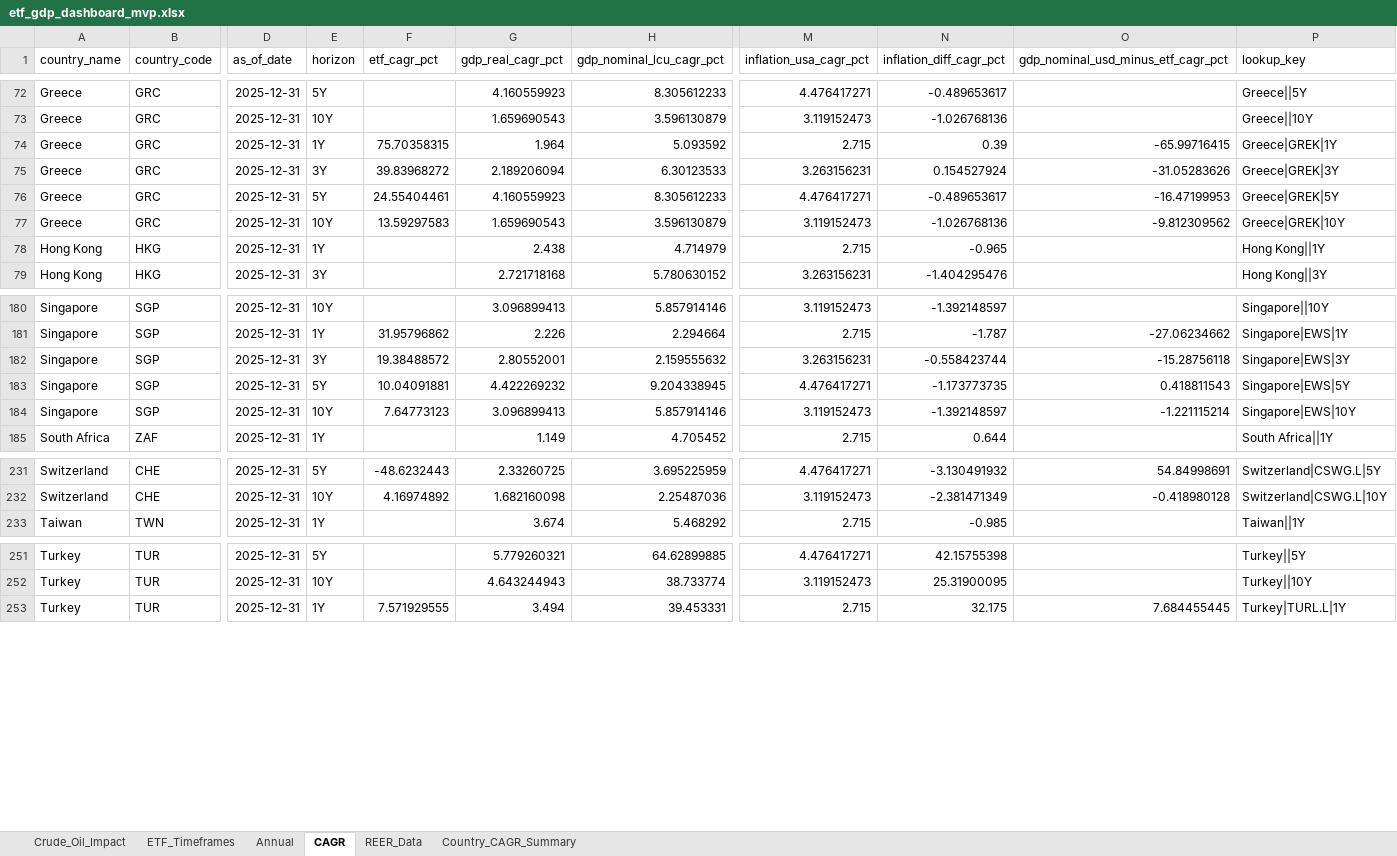
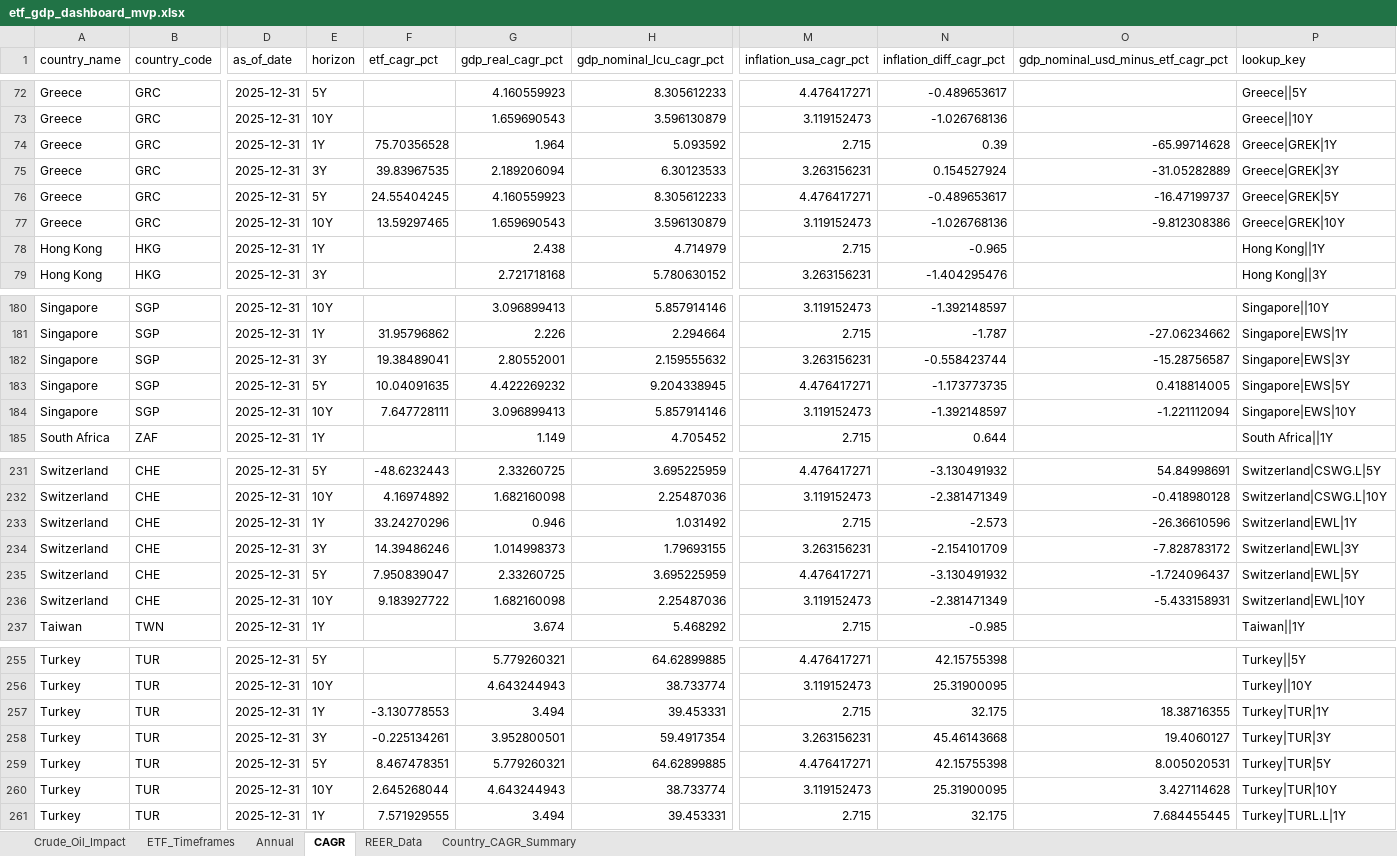
Before and after one commit to RamitChutani/macro-etf-data, an Excel workbook: data/outputs/etf_gdp_dashboard_mvp.xlsx, sheet CAGR, drawn as a sheet; only a part is shown, gaps mark what is left out; values as stored, in another font and other column widths than the file's, no borders; rows hold the shown columns only; the diff covers the shown part only; the diff names each change by its address in the sheet, - before the commit and + after, or states it on an @@ line.

```diff
--- a/data/outputs/etf_gdp_dashboard_mvp.xlsx (sheet CAGR)
+++ b/data/outputs/etf_gdp_dashboard_mvp.xlsx (sheet CAGR)
-F74 (etf_cagr_pct): 75.70358315
+F74 (etf_cagr_pct): 75.70356528
-O74: -65.99716415
+O74: -65.99714628
-F75 (etf_cagr_pct): 39.83968272
+F75 (etf_cagr_pct): 39.83967535
-O75: -31.05283626
+O75: -31.05282889
-F76 (etf_cagr_pct): 24.55404461
+F76 (etf_cagr_pct): 24.55404245
-O76: -16.47199953
+O76: -16.47199737
-F77 (etf_cagr_pct): 13.59297583
+F77 (etf_cagr_pct): 13.59297465
-O77: -9.812309562
+O77: -9.812308386
-F182 (etf_cagr_pct): 19.38488572
+F182 (etf_cagr_pct): 19.38489041
-O182: -15.28756118
+O182: -15.28756587
-F183 (etf_cagr_pct): 10.04091881
+F183 (etf_cagr_pct): 10.04091635
-O183: 0.418811543
+O183: 0.418814005
-F184 (etf_cagr_pct): 7.64773123
+F184 (etf_cagr_pct): 7.647728111
-O184: -1.221115214
+O184: -1.221112094
+row 233: Switzerland | CHE | 2025-12-31 | 1Y | 33.24270296 | 0.946 | 1.031492 | 2.715 | -2.573 | -26.36610596 | Switzerland|EWL|1Y
+row 234: Switzerland | CHE | 2025-12-31 | 3Y | 14.39486246 | 1.014998373 | 1.79693155 | 3.263156231 | -2.154101709 | -7.828783172 | Switzerland|EWL|3Y
+row 235: Switzerland | CHE | 2025-12-31 | 5Y | 7.950839047 | 2.33260725 | 3.695225959 | 4.476417271 | -3.130491932 | -1.724096437 | Switzerland|EWL|5Y
+row 236: Switzerland | CHE | 2025-12-31 | 10Y | 9.183927722 | 1.682160098 | 2.25487036 | 3.119152473 | -2.381471349 | -5.433158931 | Switzerland|EWL|10Y
+row 257: Turkey | TUR | 2025-12-31 | 1Y | -3.130778553 | 3.494 | 39.453331 | 2.715 | 32.175 | 18.38716355 | Turkey|TUR|1Y
+row 258: Turkey | TUR | 2025-12-31 | 3Y | -0.225134261 | 3.952800501 | 59.4917354 | 3.263156231 | 45.46143668 | 19.4060127 | Turkey|TUR|3Y
+row 259: Turkey | TUR | 2025-12-31 | 5Y | 8.467478351 | 5.779260321 | 64.62899885 | 4.476417271 | 42.15755398 | 8.005020531 | Turkey|TUR|5Y
+row 260: Turkey | TUR | 2025-12-31 | 10Y | 2.645268044 | 4.643244943 | 38.733774 | 3.119152473 | 25.31900095 | 3.427114628 | Turkey|TUR|10Y
```
Also changed, not shown: 22 edited cells elsewhere in this sheet, sheet Annual, sheet Country_CAGR_Summary, sheet ETF_Timeframes, 9 other files.
